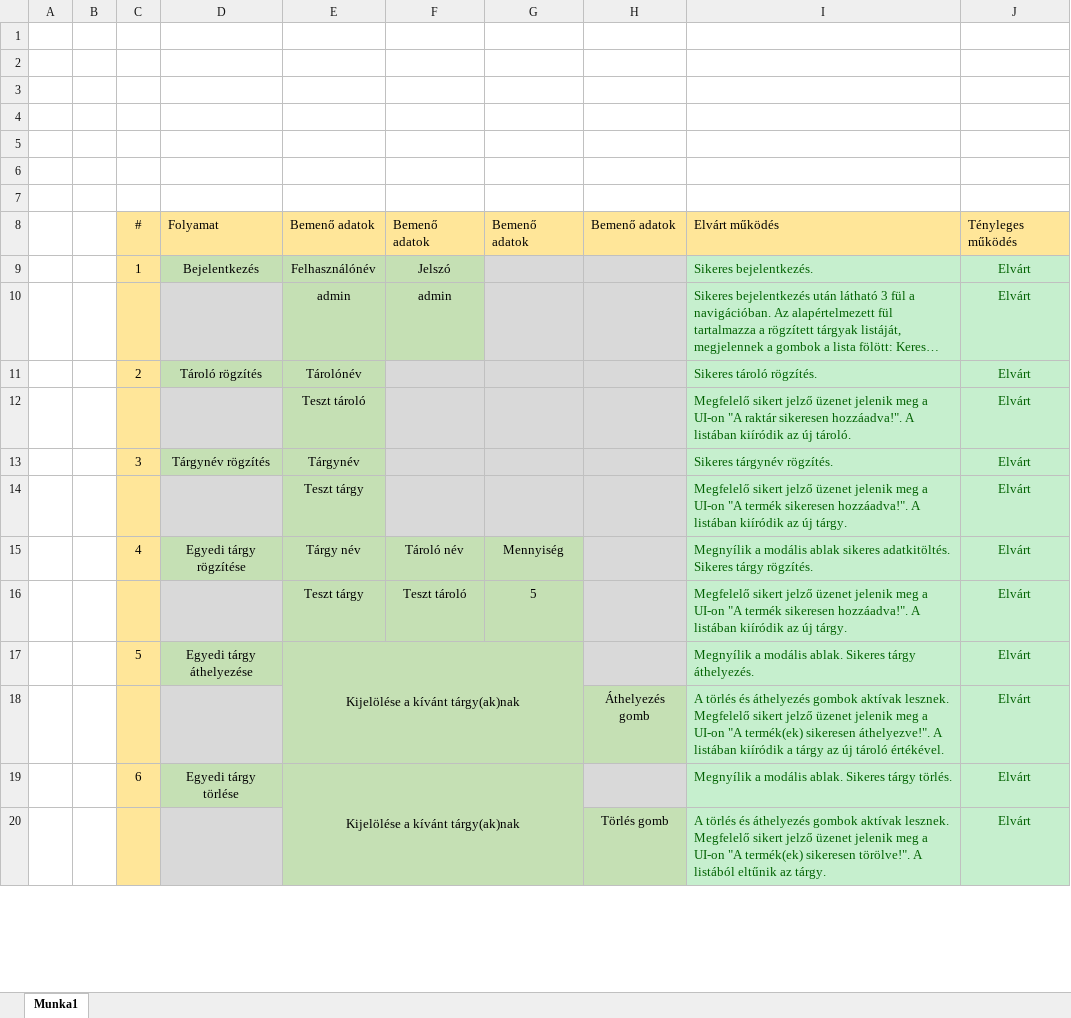
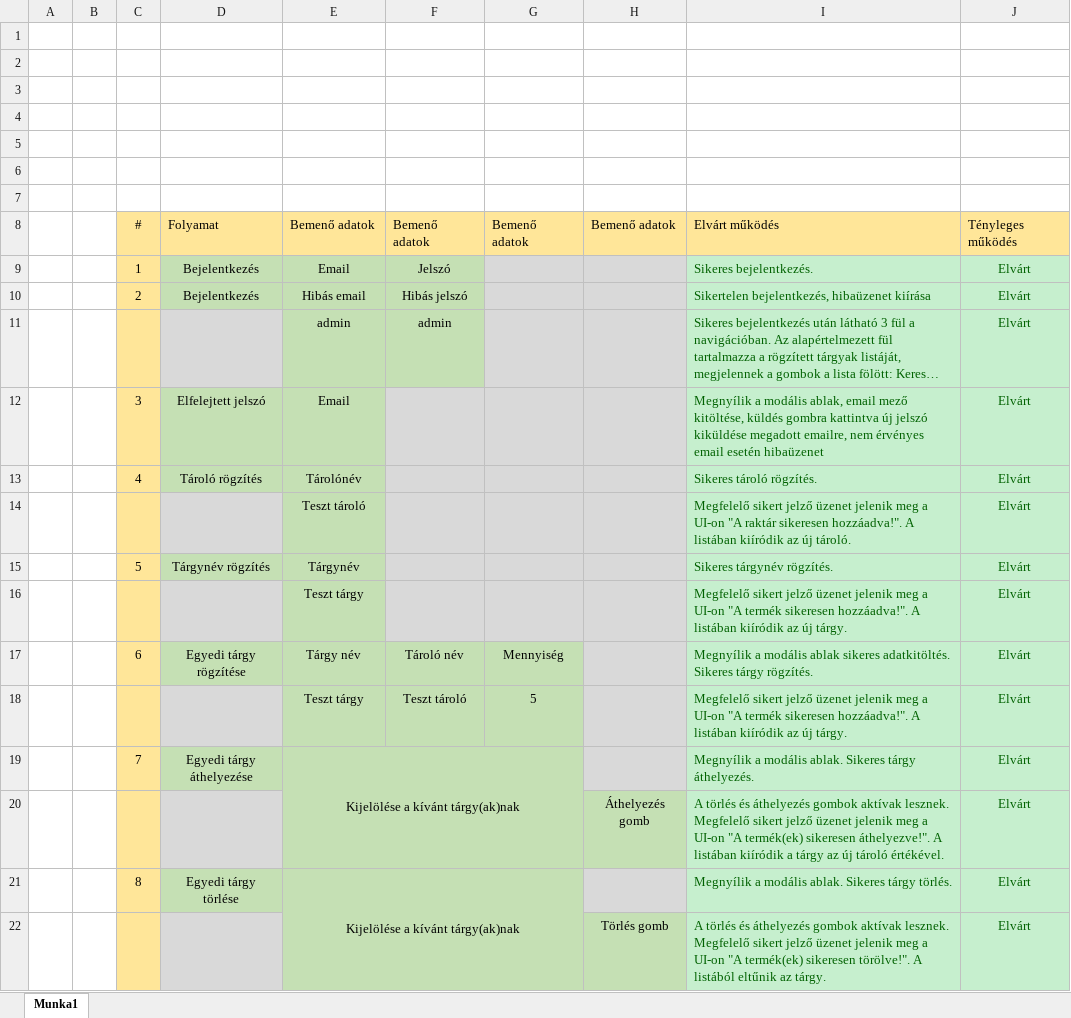
Before and after one commit to DNA-LBI-vizsga/BZSHKulkerStorage, an Excel workbook: Docs/BZSH Külkereskedelmi Technikum leltár teszt.xlsx, sheet Munka1, drawn as a sheet; only a part is shown; long unchanged cells end in …; values as stored, in another font and other column widths than the file's, no borders; addresses are those after the commit; the diff covers the shown part only; the diff names each change by its address in the sheet, - before the commit and + after, or states it on an @@ line.

```diff
--- a/Docs/BZSH Külkereskedelmi Technikum leltár teszt.xlsx (sheet Munka1)
+++ b/Docs/BZSH Külkereskedelmi Technikum leltár teszt.xlsx (sheet Munka1)
-E9: Felhasználónév
+E9: Email
+row 10:  |  | 2 | Bejelentkezés | Hibás email | Hibás jelszó |  |  | Sikertelen bejelentkezés, hibaüzenet kiírása | Elvárt
+row 12:  |  | 3 | Elfelejtett jelszó | Email |  |  |  | Megnyílik a modális ablak, email mező kitöltése, küldés gombra kattintva új jelszó kiküldése megadott emailre, nem érvényes email esetén hibaüzenet | Elvárt
-C13: 2
+C13: 4
-C15: 3
+C15: 5
-C17: 4
+C17: 6
-C19: 5
+C19: 7
-C21: 6
+C21: 8
```
Also changed, not shown: 3 added rows and 22 edited cells elsewhere in this sheet.
